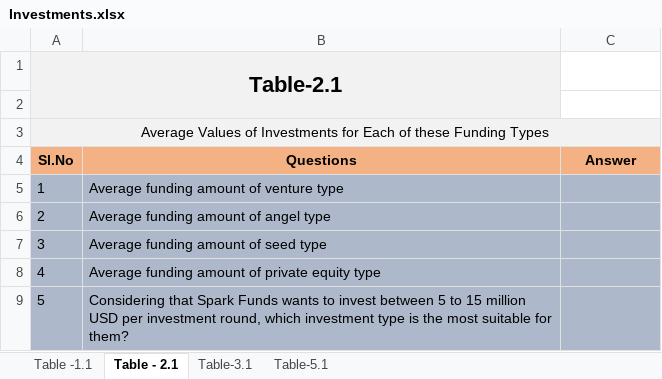
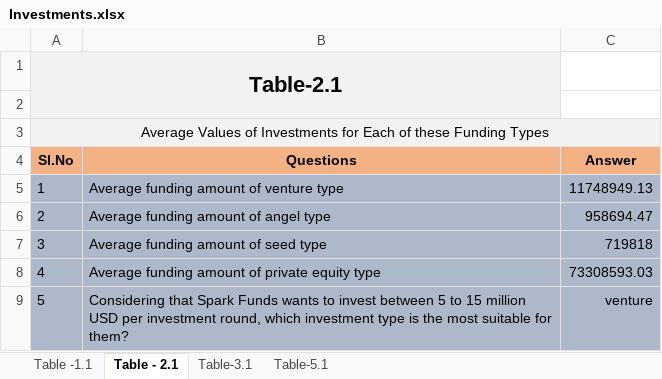
Before and after one commit to ab9bhatia/PythonScripts, an Excel workbook: projects/Project_Spark_Funds/presentation/Investments.xlsx, sheet Table - 2.1, drawn as a sheet; values as stored, in another font and other column widths than the file's, no borders; conditional formats not drawn; the diff names each change by its address in the sheet, - before the commit and + after, or states it on an @@ line.

```diff
--- a/projects/Project_Spark_Funds/presentation/Investments.xlsx (sheet Table - 2.1)
+++ b/projects/Project_Spark_Funds/presentation/Investments.xlsx (sheet Table - 2.1)
-C5 (Answer): (empty)
+C5 (Answer): 11748949.13
-C6 (Answer): (empty)
+C6 (Answer): 958694.47
-C7 (Answer): (empty)
+C7 (Answer): 719818
-C8 (Answer): (empty)
+C8 (Answer): 73308593.03
-C9 (Answer): (empty)
+C9 (Answer): venture
```
Also changed, not shown: sheet Table -1.1, sheet Table-3.1, sheet Table-5.1, 10 other files.
